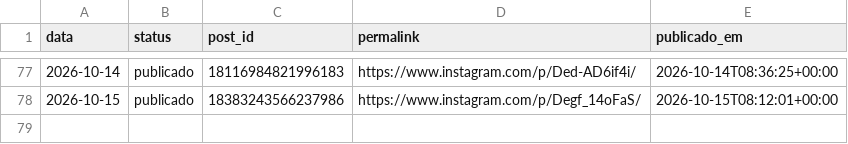
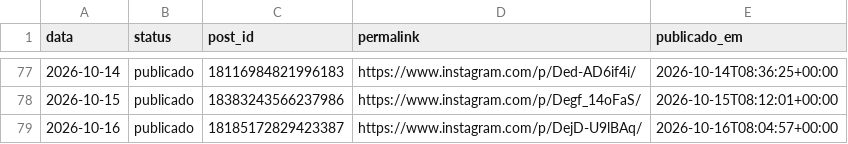
Before and after one commit to joelsongsilva/publicacao_instagram_md, a CSV file: logs/publicados.csv, drawn as a sheet; only a part is shown, gaps mark what is left out.

```diff
--- a/logs/publicados.csv
+++ b/logs/publicados.csv
@@ -78 +78,2 @@ data,status,post_id,permalink,publicado_em
 2026-10-15,publicado,18383243566237986,https://www.instagram.com/p/Degf_14oFaS/,2026-10-15T08:12:01+00:00
+2026-10-16,publicado,18185172829423387,https://www.instagram.com/p/DejD-U9lBAq/,2026-10-16T08:04:57+00:00
```
